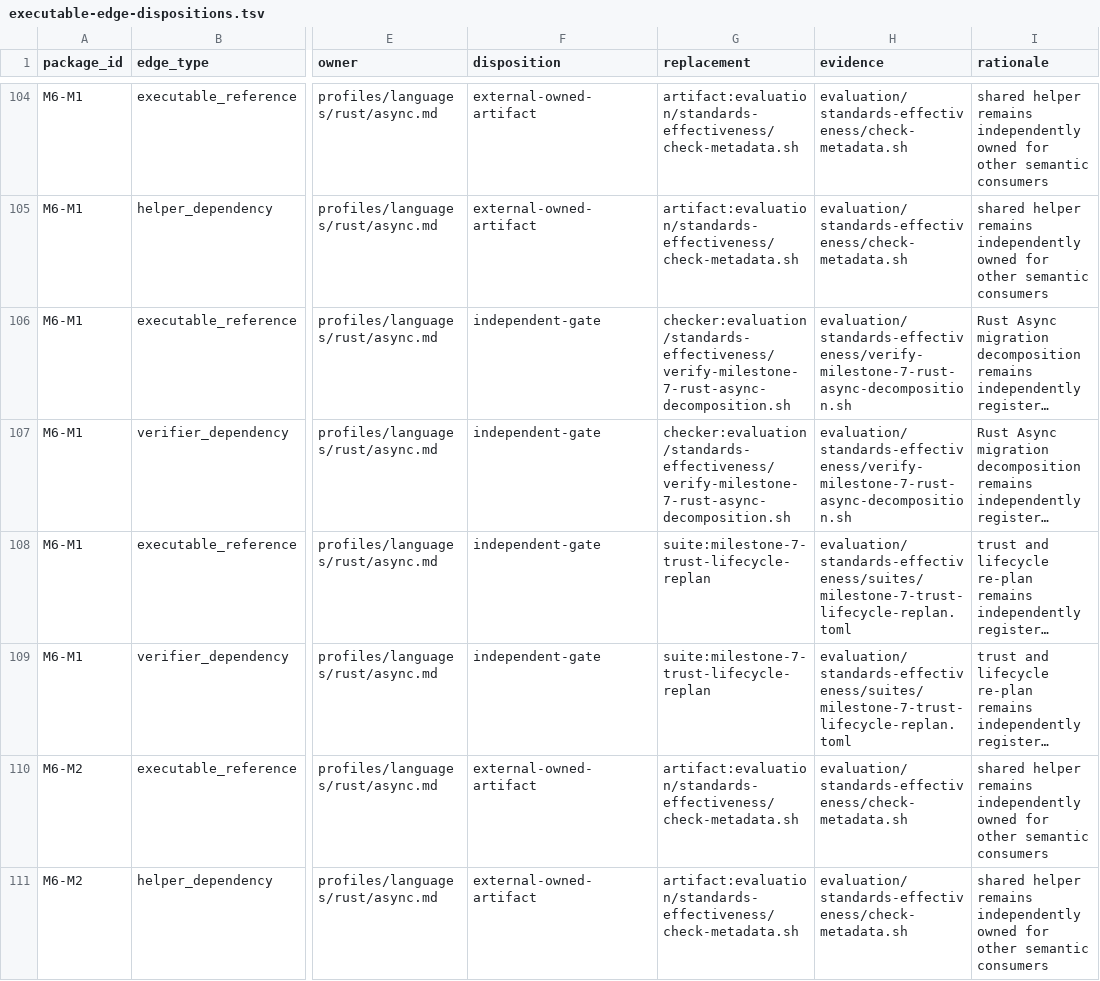
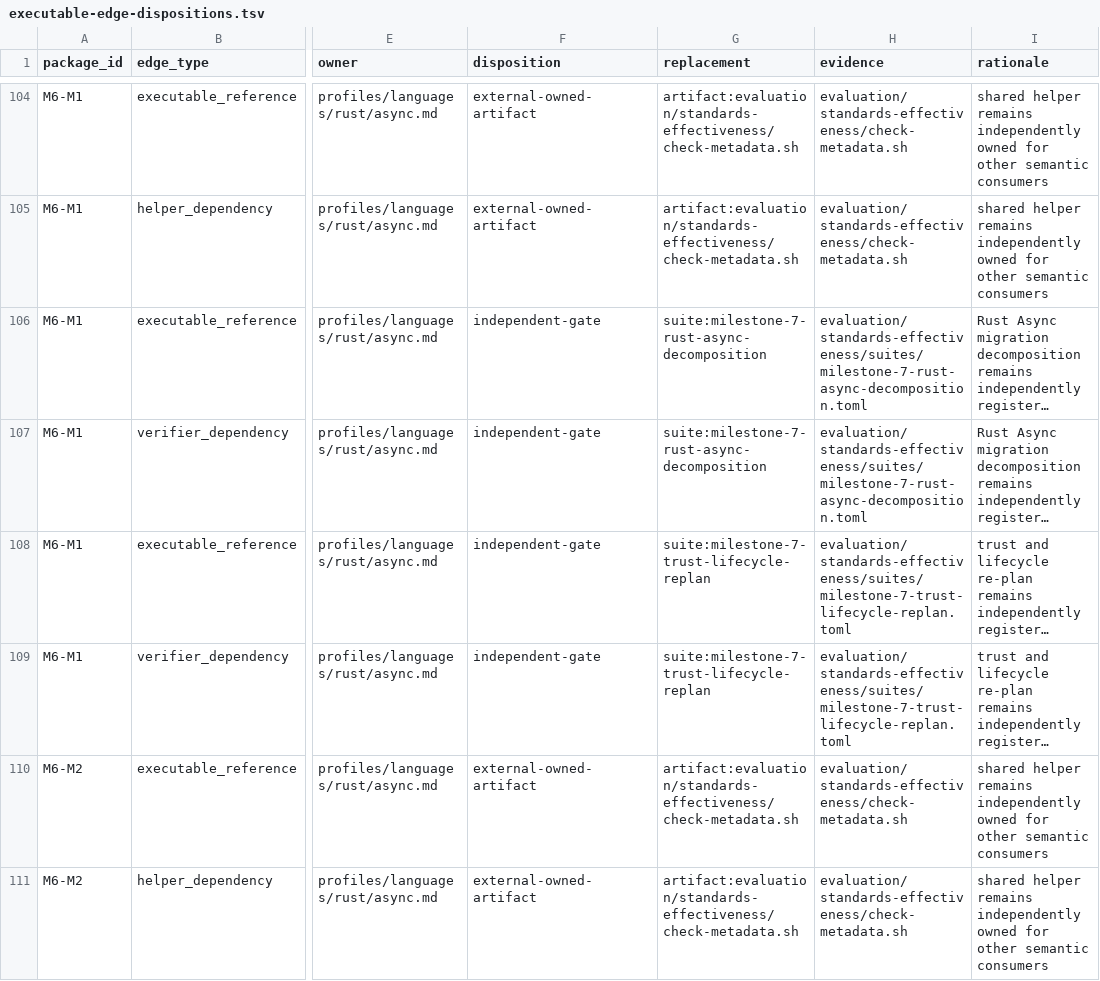
Before and after one commit to MrScripty/Coding-Standards, a TSV file: evaluation/standards-effectiveness/executable-edge-dispositions.tsv, drawn as a sheet; only a part is shown, gaps mark what is left out; long unchanged cells end in …; the diff covers the shown part only; the diff names each change by its address in the sheet, - before the commit and + after, or states it on an @@ line.

```diff
--- a/evaluation/standards-effectiveness/executable-edge-dispositions.tsv
+++ b/evaluation/standards-effectiveness/executable-edge-dispositions.tsv
-G106:G107 (replacement): checker:evaluation/standards-effectiveness/verify-milestone-7-rust-async-decomposition.sh
+G106:G107 (replacement): suite:milestone-7-rust-async-decomposition
-H106:H107 (evidence): evaluation/standards-effectiveness/verify-milestone-7-rust-async-decomposition.sh
+H106:H107 (evidence): evaluation/standards-effectiveness/suites/milestone-7-rust-async-decomposition.toml
```
Also changed, not shown: 2 added rows and 16 edited cells elsewhere in this file, evaluation/standards-effectiveness/checker-migration-packages.tsv, evaluation/standards-effectiveness/generated/checker-dependency-components.tsv, 18 other files.
